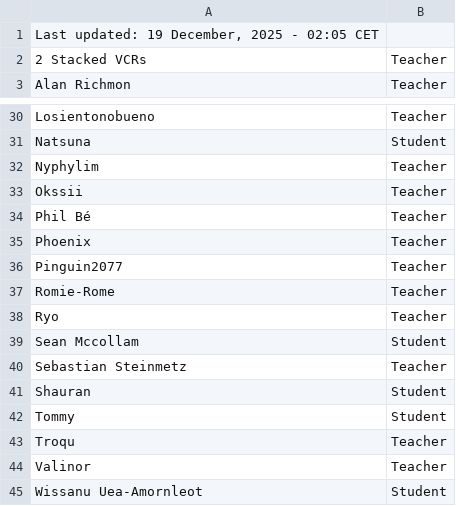
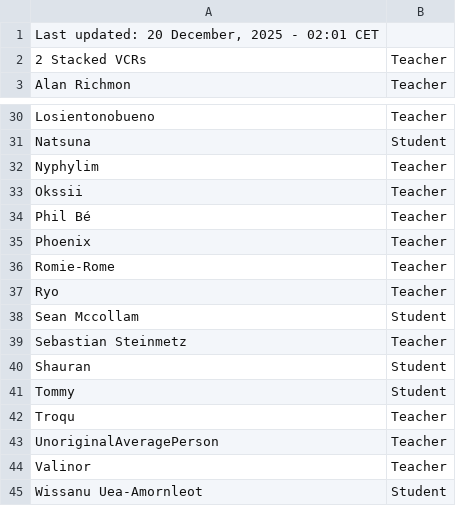
Before and after one commit to SuIT-pub/Mind-the-School, a CSV file: game/members.csv, drawn as a sheet; only a part is shown, gaps mark what is left out.

Commit message:
BOT:Updated members.csv

```diff
--- a/game/members.csv
+++ b/game/members.csv
@@ -1,2 +1,2 @@
-Last updated: 19 December, 2025 - 02:05 CET
+Last updated: 20 December, 2025 - 02:01 CET
 2 Stacked VCRs;Teacher
@@ -35,3 +35,2 @@ Phil Bé;Teacher
 Phoenix;Teacher
-Pinguin2077;Teacher
 Romie-Rome;Teacher
@@ -43,2 +42,3 @@ Tommy;Student
 Troqu;Teacher
+UnoriginalAveragePerson;Teacher
 Valinor;Teacher
```
